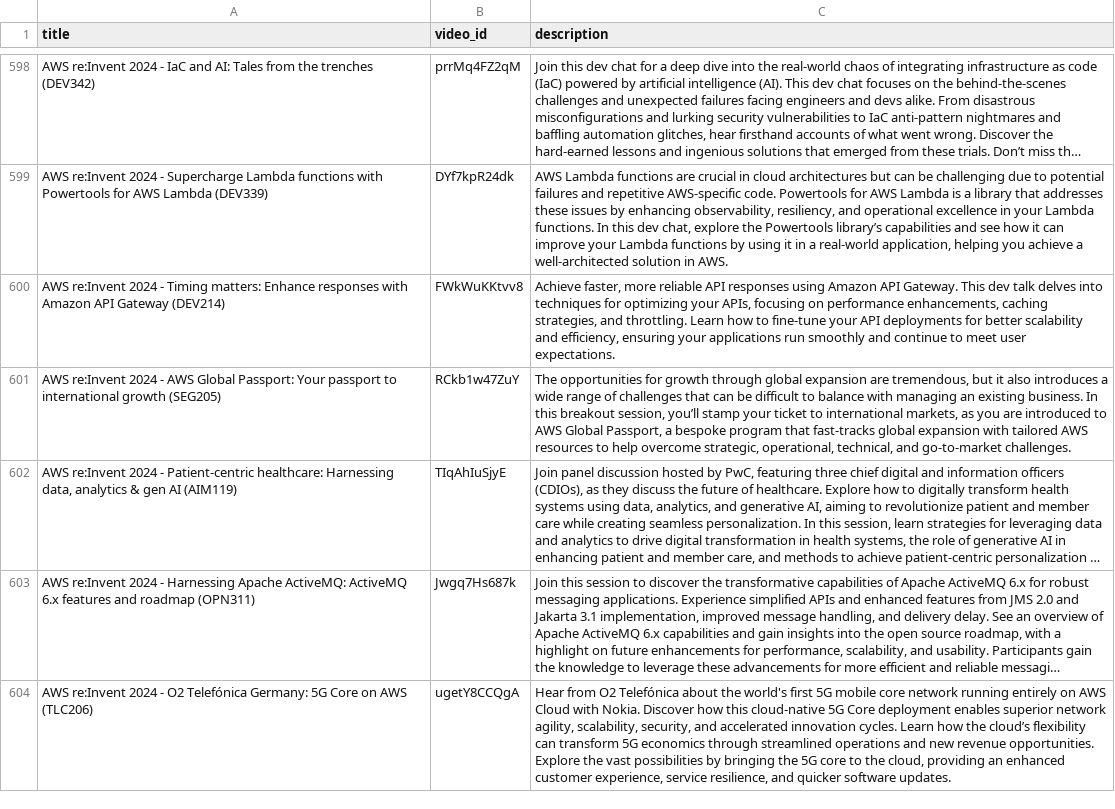
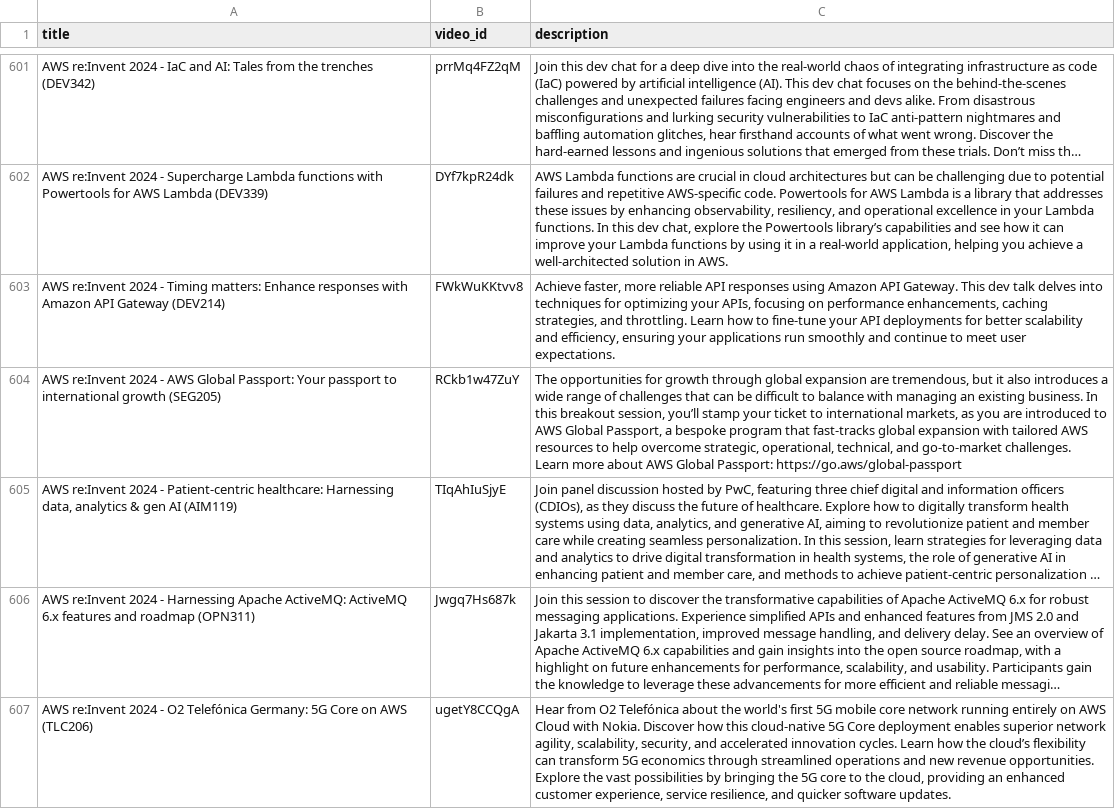
Before and after one commit to awsxuhi/insights-into-reinvent, a CSV file: output/all_videos.csv, drawn as a sheet; only a part is shown, gaps mark what is left out; long unchanged cells end in …; addresses are those after the commit; ↵ is a line break in a cell; the diff covers the shown part only; the diff names each change by its address in the sheet, - before the commit and + after, or states it on an @@ line.

```diff
--- a/output/all_videos.csv
+++ b/output/all_videos.csv
-C604 (description): …go-to-market challenges.
+C604 (description): …go-to-market challenges. ↵ Learn more about AWS Global Passport: https://go.aws/global-passport
```
Also changed, not shown: 6 added rows, 5 removed rows, 1 moved row and 2 edited cells elsewhere in this file, output/industry_videos.csv, 17 other files.
